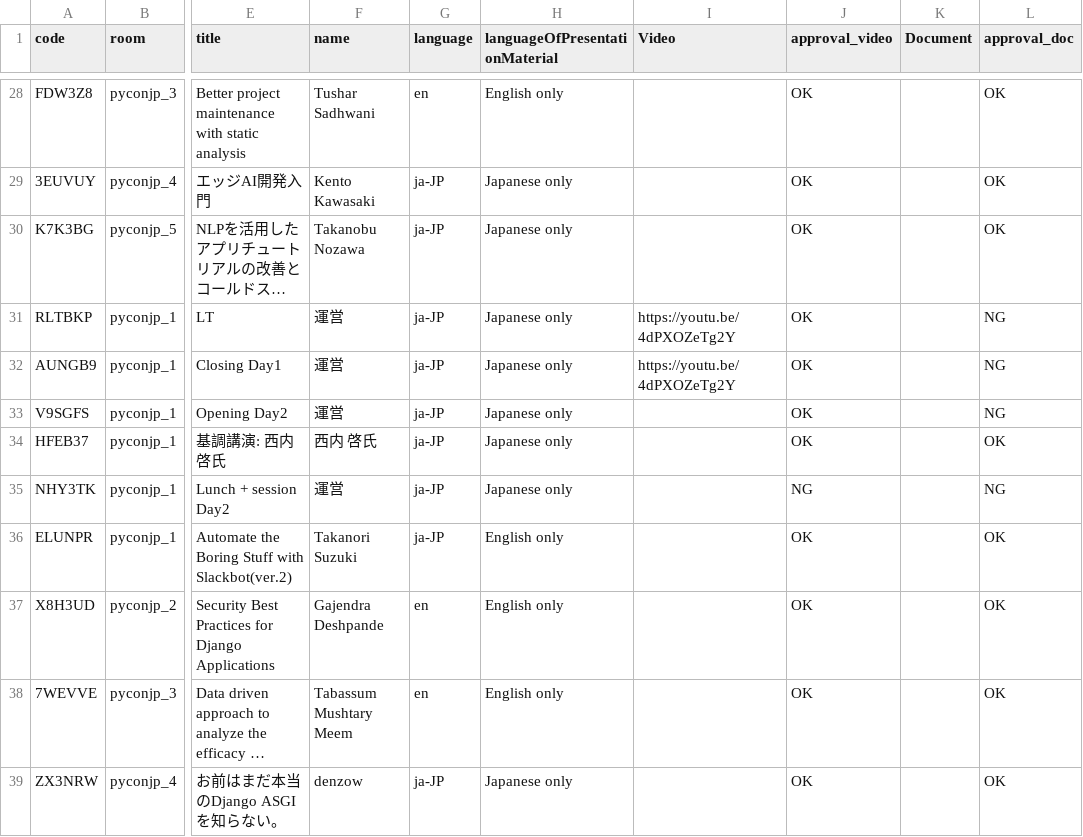
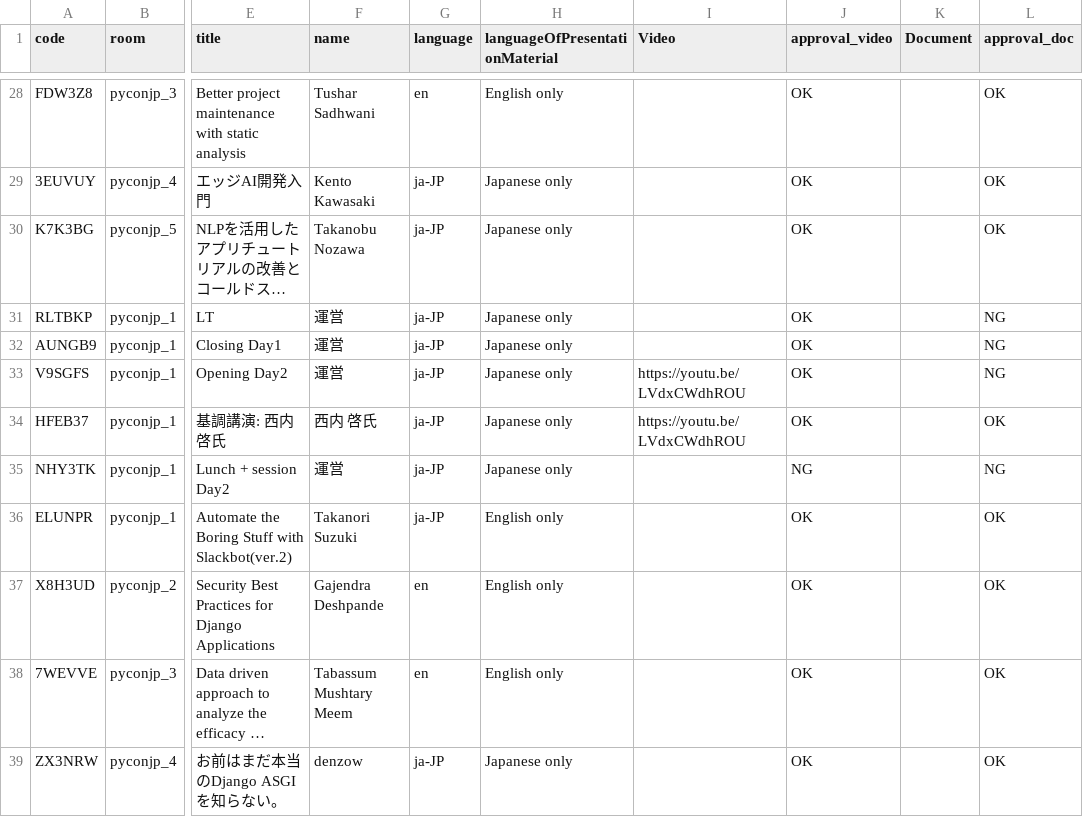
Before and after one commit to pyconjp/pycon.jp.2022, a CSV file: content/timetable.csv, drawn as a sheet; only a part is shown, gaps mark what is left out; long unchanged cells end in …; the diff names each change by its address in the sheet, - before the commit and + after, or states it on an @@ line.

Commit message:
Change Live URL TRA440

```diff
--- a/content/timetable.csv
+++ b/content/timetable.csv
-I31:I32 (Video): https://youtu.be/4dPXOZeTg2Y
+I31:I32 (Video): (empty)
-I33:I34 (Video): (empty)
+I33:I34 (Video): https://youtu.be/LVdxCWdhROU
```
